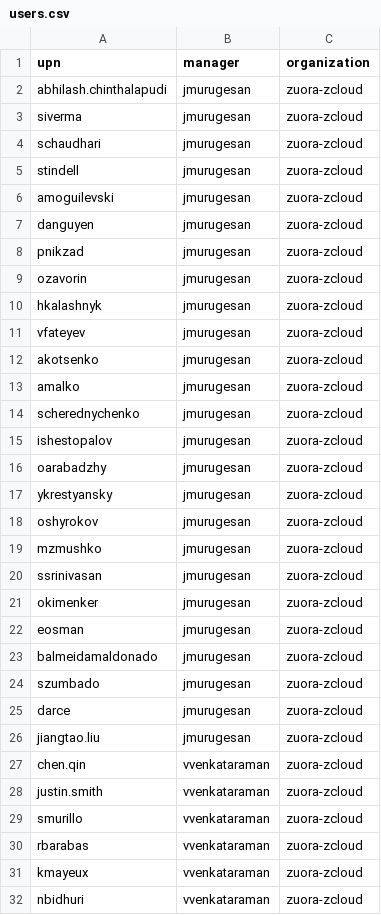
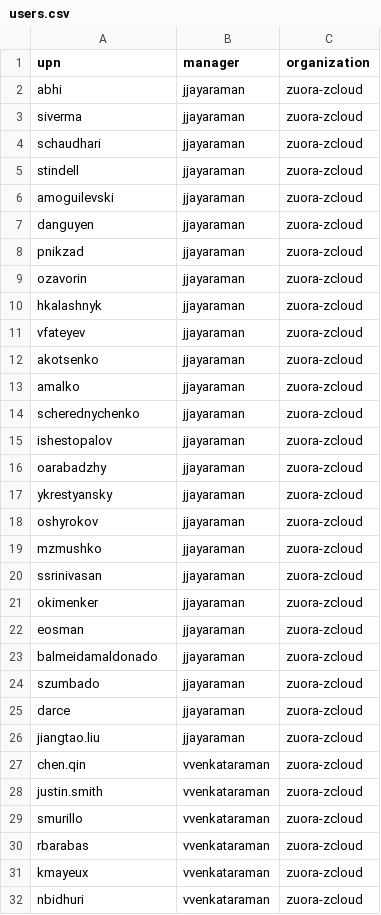
Before and after one commit to pedraamn/Zuora-AD-Terraform, a CSV file: csvs/users.csv, drawn as a sheet; only a part is shown; the diff covers the shown part only.

```diff
--- a/csvs/users.csv
+++ b/csvs/users.csv
@@ -1,27 +1,27 @@
 upn,manager,organization
-abhilash.chinthalapudi,jmurugesan,zuora-zcloud
-siverma,jmurugesan,zuora-zcloud
-schaudhari,jmurugesan,zuora-zcloud
-stindell,jmurugesan,zuora-zcloud
-amoguilevski,jmurugesan,zuora-zcloud
-danguyen,jmurugesan,zuora-zcloud
-pnikzad,jmurugesan,zuora-zcloud
-ozavorin,jmurugesan,zuora-zcloud
-hkalashnyk,jmurugesan,zuora-zcloud
-vfateyev,jmurugesan,zuora-zcloud
-akotsenko,jmurugesan,zuora-zcloud
-amalko,jmurugesan,zuora-zcloud
-scherednychenko,jmurugesan,zuora-zcloud
-ishestopalov,jmurugesan,zuora-zcloud
-oarabadzhy,jmurugesan,zuora-zcloud
-ykrestyansky,jmurugesan,zuora-zcloud
-oshyrokov,jmurugesan,zuora-zcloud
-mzmushko,jmurugesan,zuora-zcloud
-ssrinivasan,jmurugesan,zuora-zcloud
-okimenker,jmurugesan,zuora-zcloud
-eosman,jmurugesan,zuora-zcloud
-balmeidamaldonado,jmurugesan,zuora-zcloud
-szumbado,jmurugesan,zuora-zcloud
-darce,jmurugesan,zuora-zcloud
-jiangtao.liu,jmurugesan,zuora-zcloud
+abhi,jjayaraman,zuora-zcloud
+siverma,jjayaraman,zuora-zcloud
+schaudhari,jjayaraman,zuora-zcloud
+stindell,jjayaraman,zuora-zcloud
+amoguilevski,jjayaraman,zuora-zcloud
+danguyen,jjayaraman,zuora-zcloud
+pnikzad,jjayaraman,zuora-zcloud
+ozavorin,jjayaraman,zuora-zcloud
+hkalashnyk,jjayaraman,zuora-zcloud
+vfateyev,jjayaraman,zuora-zcloud
+akotsenko,jjayaraman,zuora-zcloud
+amalko,jjayaraman,zuora-zcloud
+scherednychenko,jjayaraman,zuora-zcloud
+ishestopalov,jjayaraman,zuora-zcloud
+oarabadzhy,jjayaraman,zuora-zcloud
+ykrestyansky,jjayaraman,zuora-zcloud
+oshyrokov,jjayaraman,zuora-zcloud
+mzmushko,jjayaraman,zuora-zcloud
+ssrinivasan,jjayaraman,zuora-zcloud
+okimenker,jjayaraman,zuora-zcloud
+eosman,jjayaraman,zuora-zcloud
+balmeidamaldonado,jjayaraman,zuora-zcloud
+szumbado,jjayaraman,zuora-zcloud
+darce,jjayaraman,zuora-zcloud
+jiangtao.liu,jjayaraman,zuora-zcloud
 chen.qin,vvenkataraman,zuora-zcloud
```
Also changed, not shown: 4 removed rows and 3 edited cells elsewhere in this file, csvs/existing_groups.csv, 6 other files.
